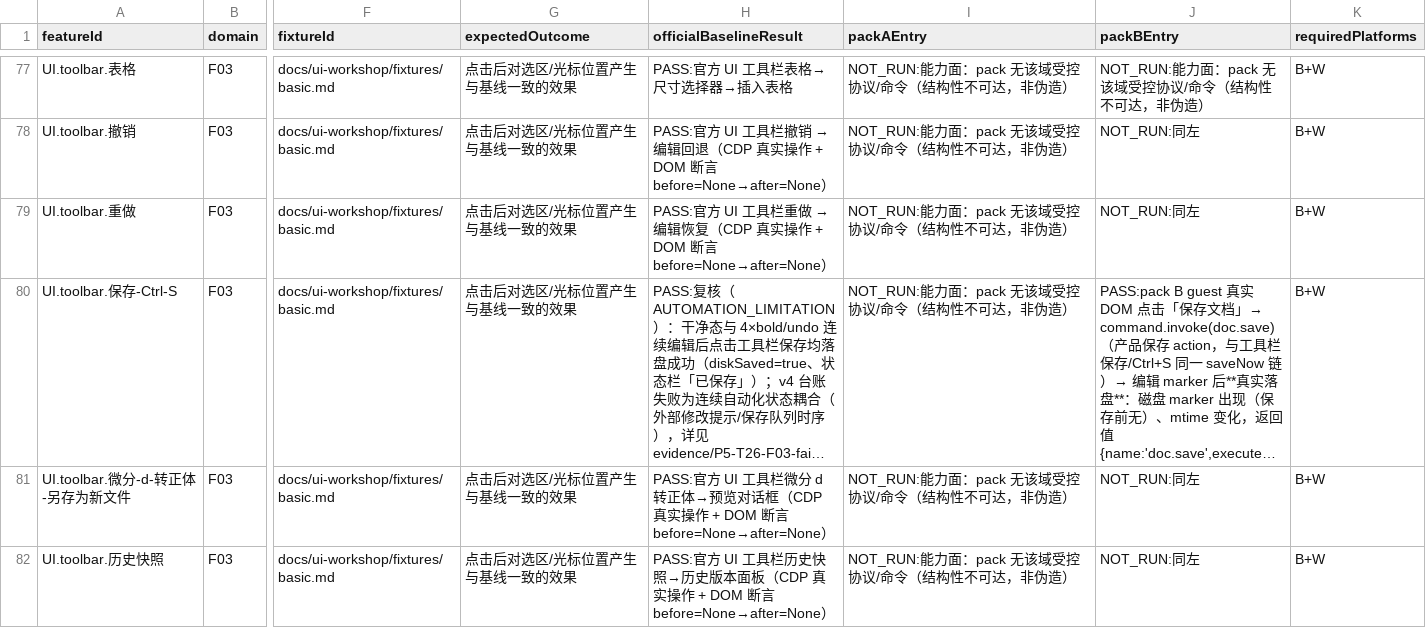
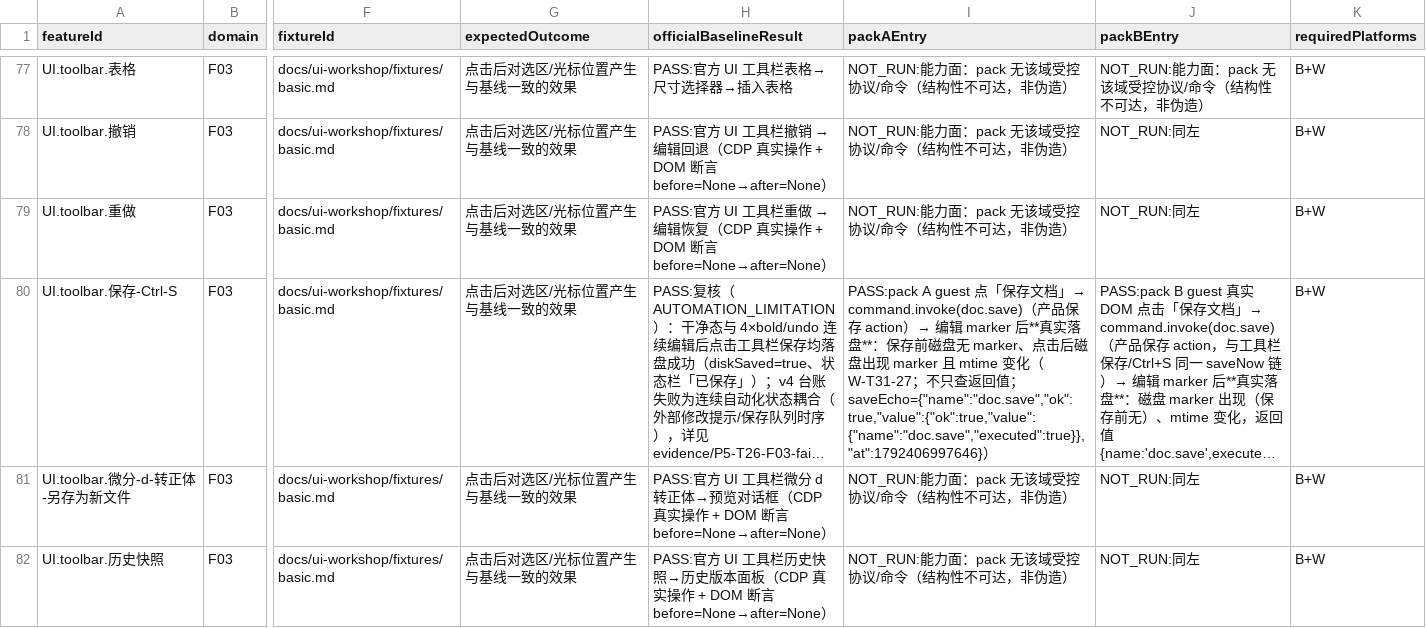
Before and after one commit to Asheep233/knowledge-editor, a CSV file: docs/ui-workshop/feature-baseline.csv, drawn as a sheet; only a part is shown, gaps mark what is left out; long unchanged cells end in …; the diff covers the shown part only; the diff names each change by its address in the sheet, - before the commit and + after, or states it on an @@ line.

Commit message:
test(ui-workshop): pack A 接入编辑命令桥 W 30/30 PASS — F03 packA 18 行 + F05 PARTIAL
- pack A（docs/ui-workshop/packs/pack-a/）扩展：
  - manifest：capabilities 增加 editor.commands.readonly（trusted；保留 ui.shell/panel.sidebar/context.read/print.request）；
    commands 逐条声明 **18 条协议名**（14 切换 + 4 动作：table.insert/footnote.insert/note.insert/doc.save）；
  - UI 新增「编辑器命令」面板 18 按钮（真实 command.invoke + 结果/错误展示）；保留原读/打印/事件功能；
  - README 更新命令表/能力/负向说明/kebab 协议名与 legacy 限制；签名包重建（源 manifest assets 哈希回写）。
- 更新 tools/run_t26_pack_editor_cmd_probe.py：新增 `--pack a` 模式（复用 pack B 同一套 W 断言/负向，
  包 id/slug/guest hook 参数化，check 前缀自动改 W-T31-*）。
- 产品 W（`--pack a`，exe sha256 e5a0891d…/mtime 18:37，无需重建）：**30/30 PASS**
  · 14 切换命令：guest OOPIF 真实 DOM 点按钮 → command.invoke → 主窗口 .ProseMirror DOM 断言
    （strong/em/u/s/code/h1/h2/h3/ul/ol/pre/blockquote）+ 撤销还原；撤销/重做往返；
  · 4 动作：table.insert→table rows=3/表头 th=3、footnote.insert→ke-footnote-ref+sup、note.insert→[data-ke-note]、
    doc.save→编辑 marker 后真实落盘（磁盘 marker 出现 + mtime 变化，不只查返回值）；
  · 负向：未声明/大写/未知 + 对话框类（link/image/math/module）全部 E_FORBIDDEN，主窗口 DOM 不变（7 用例）。
- F 台账：F03 packAEntry 新增 **18 行 PASS**（与 18 条协议名对应行，注明 pack A + DOM 断言 + W check）；
  F05 域行 packAEntry=PARTIAL（仅 editor.table.insert 3×3 插入动作面 W-T31-24，其余语义未覆盖，不伪造）；
  其余 packA 行保持 NOT_RUN。stats：F03 packAPass 0→18。
- 证据：新增 evidence/T26-packA-editor-cmd-results.json（30 checks）；evidence/P5-T26-pack-editor-cmd.md v10 段；
  T26-F-ledger-results.json（packCmdA 30/30，verificationStatus=V10_PACKA_EDITOR_CMD）；
  P5-T26-F-ledger.md v10 段；F01-F16-COVERAGE.md「附录 M」。
- 未 push/未 Release；隔离 C:\ke-tmp；用户 App 未运行（N/A）；跑后释放窗口；未改产品代码/Rust/backend/矩阵/HANDOVER。

```diff
--- a/docs/ui-workshop/feature-baseline.csv
+++ b/docs/ui-workshop/feature-baseline.csv
-I80 (packAEntry): NOT_RUN:能力面：pack 无该域受控协议/命令（结构性不可达，非伪造）
+I80 (packAEntry): PASS:pack A guest 点「保存文档」→ command.invoke(doc.save)（产品保存 action）→ 编辑 marker 后**真实落盘**：保存前磁盘无 marker、点击后磁盘出现 marker 且 mtime 变化（W-T31-27；不只查返回值；saveEcho={"name":"doc.save","ok":true,"value":{"ok":true,"value":{"name":"doc.save","executed":true}},"at":1792406997646}）
```
Also changed, not shown: 19 edited cells elsewhere in this file, 10 other files.
